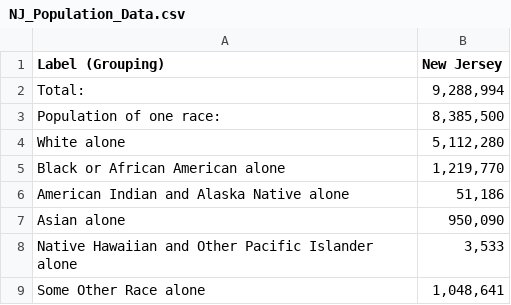
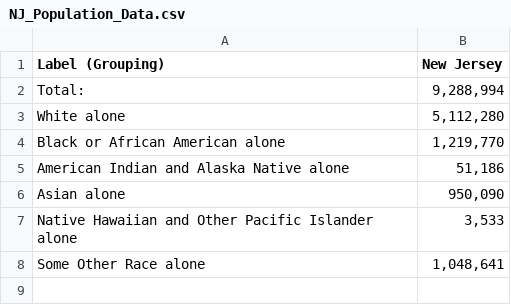
Before and after one commit to Zarif-SBU/CSE416-Rams, a CSV file: public/NJ_Population_Data.csv, drawn as a sheet.

```diff
--- a/public/NJ_Population_Data.csv
+++ b/public/NJ_Population_Data.csv
@@ -2,3 +2,2 @@
 "Total:","9,288,994"
-"    Population of one race:","8,385,500"
 "        White alone","5,112,280"
```
Also changed, not shown: public/LA_Population_Data.csv, 3 other files.
